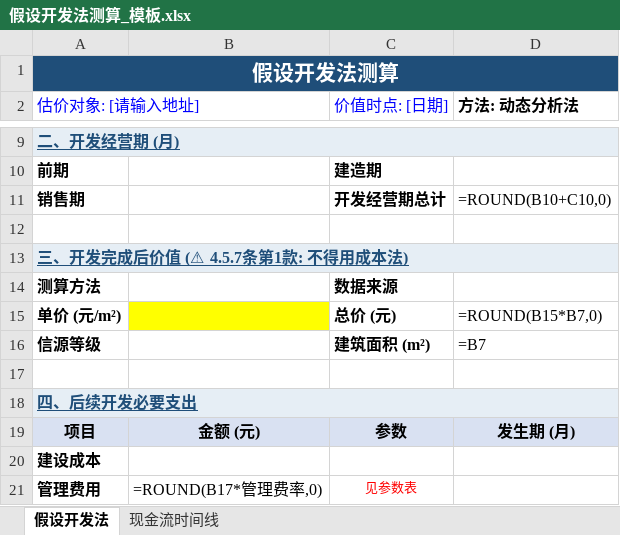
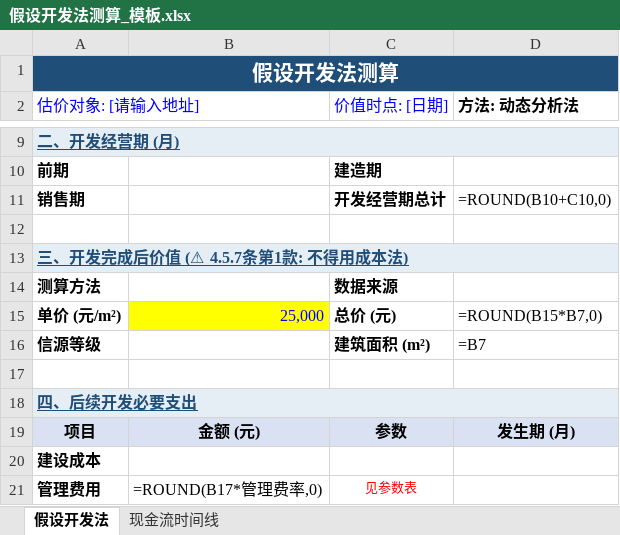
Before and after one commit to sunhe-8922/real-estate-appraisal-toolchain, an Excel workbook: outputs/templates/假设开发法测算_模板.xlsx, sheet 假设开发法, drawn as a sheet; only a part is shown, gaps mark what is left out; values as stored, in another font and other column widths than the file's, no borders; formulas without a stored value are shown as written; conditional formats not drawn; the diff names each change by its address in the sheet, - before the commit and + after, or states it on an @@ line.

```diff
--- a/outputs/templates/假设开发法测算_模板.xlsx (sheet 假设开发法)
+++ b/outputs/templates/假设开发法测算_模板.xlsx (sheet 假设开发法)
-B15: (empty)
+B15: 25,000
```
Also changed, not shown: outputs/templates/成本法测算_模板.xlsx, outputs/templates/收益法测算_模板.xlsx, 12 other files.
